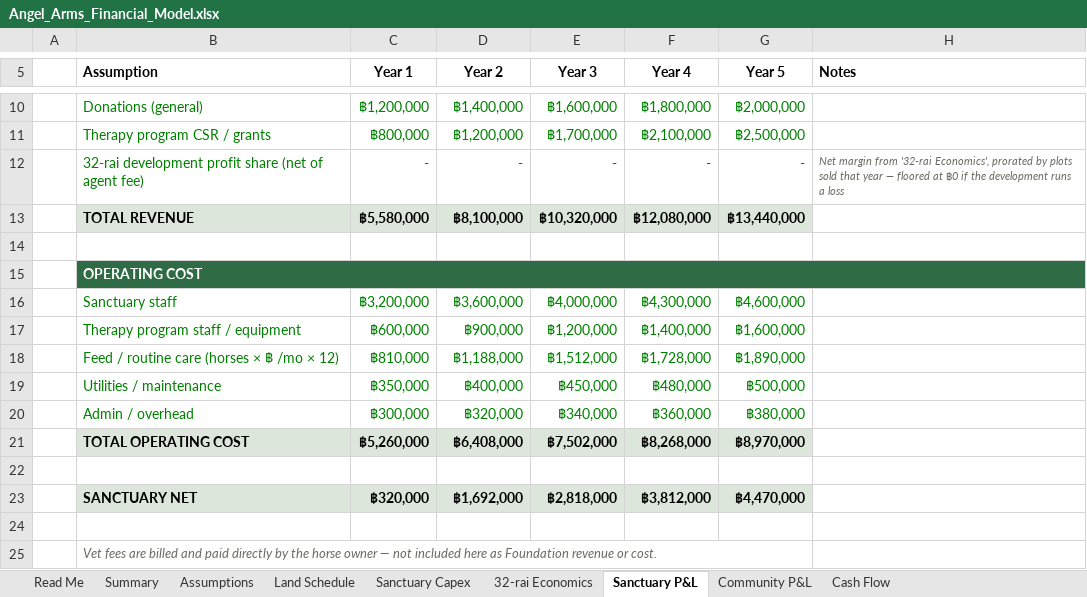
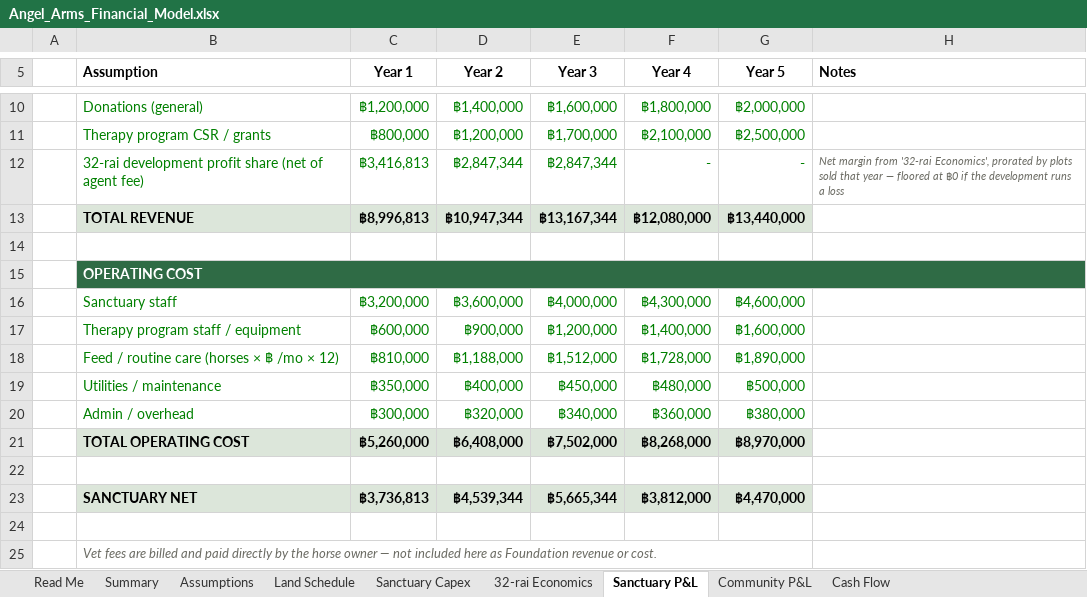
Before and after one commit to apinyacode/FarmDeApp, an Excel workbook: business-plan/model/Angel_Arms_Financial_Model.xlsx, sheet Sanctuary P&L, drawn as a sheet; only a part is shown, gaps mark what is left out; values as stored, in another font and other column widths than the file's, no borders; charts and pictures not drawn; the diff names each change by its address in the sheet, - before the commit and + after, or states it on an @@ line.

```diff
--- a/business-plan/model/Angel_Arms_Financial_Model.xlsx (sheet Sanctuary P&L)
+++ b/business-plan/model/Angel_Arms_Financial_Model.xlsx (sheet Sanctuary P&L)
-C12 (Year 1): -
+C12 (Year 1): ฿3,416,813
-D12 (Year 2): -
+D12 (Year 2): ฿2,847,344
-E12 (Year 3): -
+E12 (Year 3): ฿2,847,344
-C13 (Year 1): ฿5,580,000
+C13 (Year 1): ฿8,996,813
-D13 (Year 2): ฿8,100,000
+D13 (Year 2): ฿10,947,344
-E13 (Year 3): ฿10,320,000
+E13 (Year 3): ฿13,167,344
-C23 (Year 1): ฿320,000
+C23 (Year 1): ฿3,736,813
-D23 (Year 2): ฿1,692,000
+D23 (Year 2): ฿4,539,344
-E23 (Year 3): ฿2,818,000
+E23 (Year 3): ฿5,665,344
```
Also changed, not shown: sheet Summary, sheet Cash Flow, sheet 32-rai Economics, sheet Assumptions, formulas that keep their value, charts or pictures.
